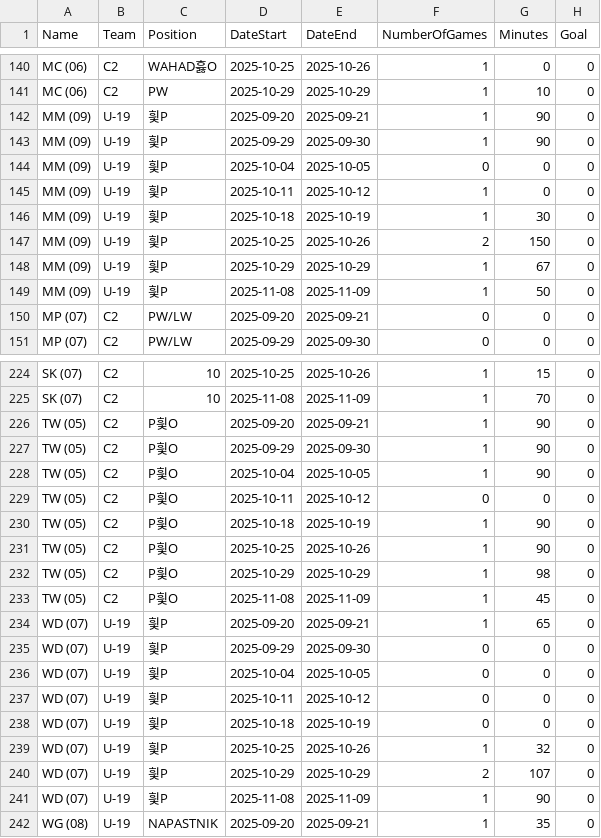
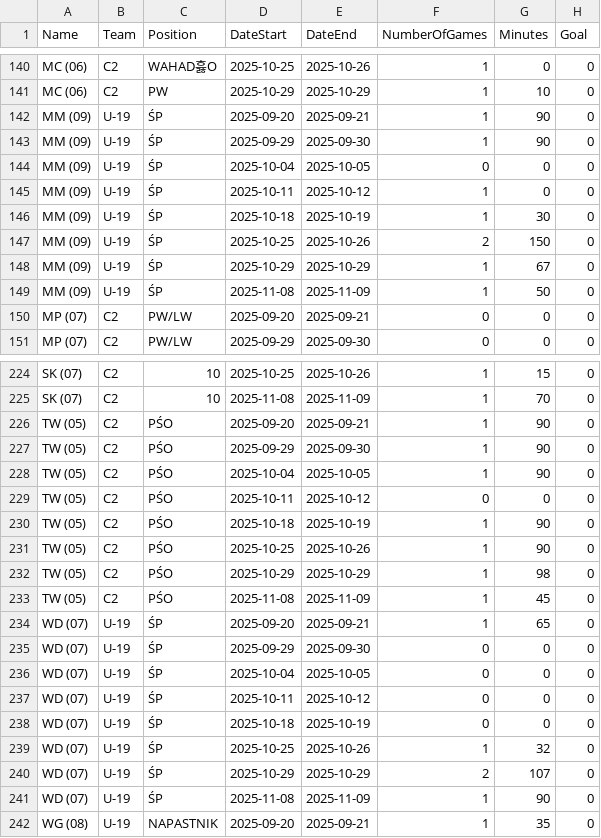
Before and after one commit to GrzegorzTarasek/cracovia-app, a CSV file: dane/fantasypasy_stats.csv, drawn as a sheet; only a part is shown, gaps mark what is left out; the diff covers the shown part only; the diff names each change by its address in the sheet, - before the commit and + after, or states it on an @@ line.

```diff
--- a/dane/fantasypasy_stats.csv
+++ b/dane/fantasypasy_stats.csv
-C142:C149 (Position): 힃P
+C142:C149 (Position): ŚP
-C226:C233 (Position): P힃O
+C226:C233 (Position): PŚO
-C234:C241 (Position): 힃P
+C234:C241 (Position): ŚP
```
Also changed, not shown: 145 edited cells elsewhere in this file.
